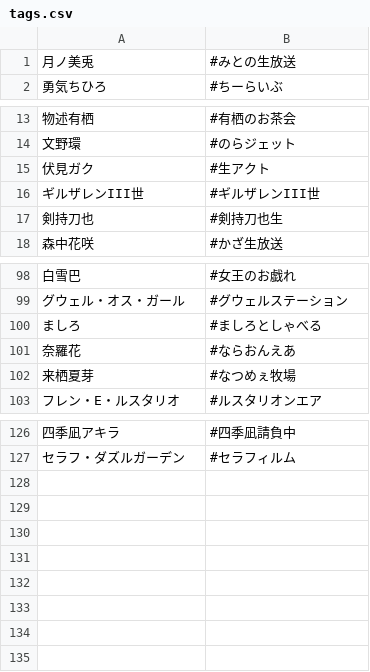
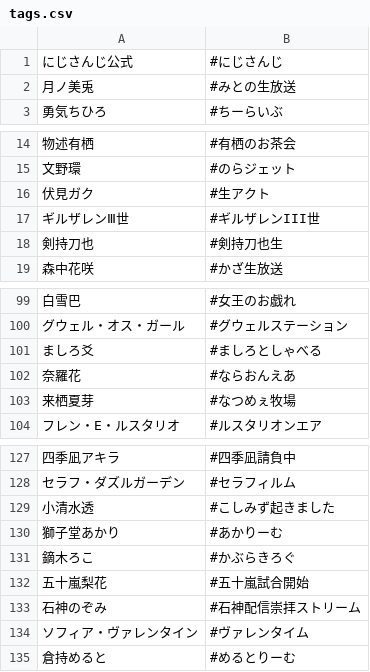
Before and after one commit to pishiko/nijirss-bot, a CSV file: util/tags.csv, drawn as a sheet; only a part is shown, gaps mark what is left out.

Commit message:
update livers

```diff
--- a/util/tags.csv
+++ b/util/tags.csv
@@ -1 +1,2 @@
+にじさんじ公式,#にじさんじ
 月ノ美兎,#みとの生放送,
@@ -15,3 +16,3 @@
 伏見ガク,#生アクト,
-ギルザレンIII世,#ギルザレンIII世,
+ギルザレンⅢ世,#ギルザレンIII世,
 剣持刀也,#剣持刀也生,
@@ -99,3 +100,3 @@
 グウェル・オス・ガール,#グウェルステーション,
-ましろ,#ましろとしゃべる,
+ましろ爻,#ましろとしゃべる,
 奈羅花,#ならおんえあ,
@@ -127 +128,8 @@
 セラフ・ダズルガーデン,#セラフィルム
+小清水透,#こしみず起きました
+獅子堂あかり,#あかりーむ
+鏑木ろこ,#かぶらきろぐ
+五十嵐梨花,#五十嵐試合開始
+石神のぞみ,#石神配信崇拝ストリーム
+ソフィア・ヴァレンタイン,#ヴァレンタイム
+倉持めると,#めるとりーむ
```
